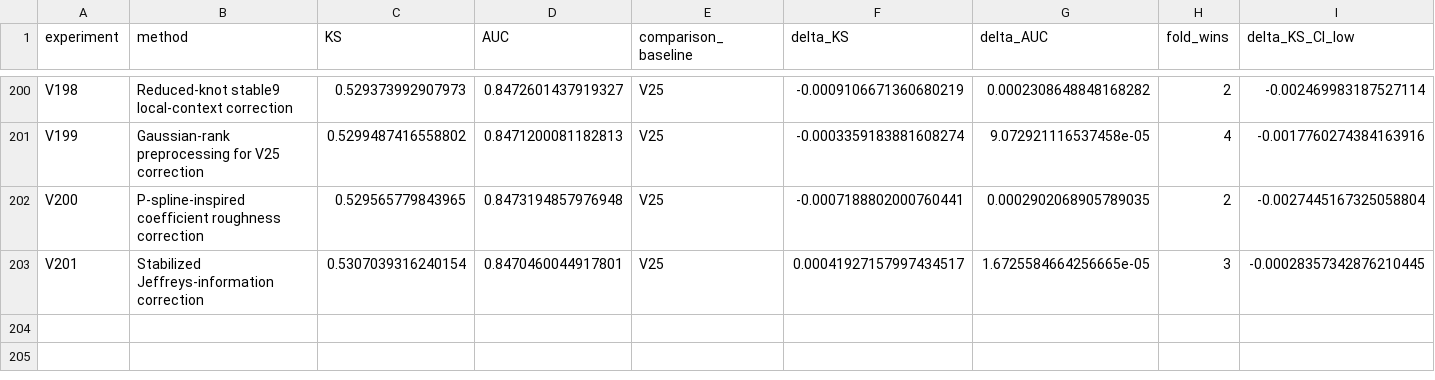
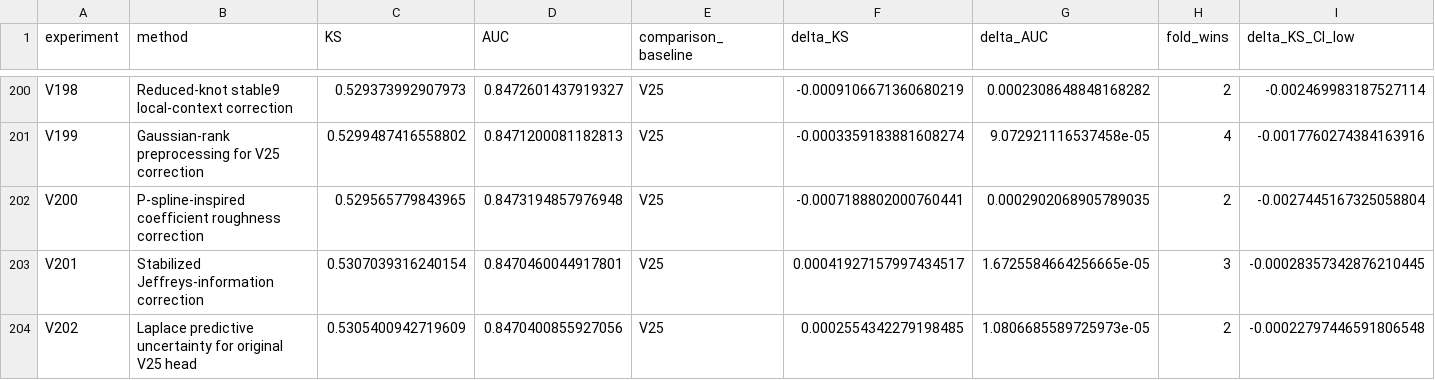
Before and after one commit to TaqiyudinMiftah/Logika, a CSV file: insight/adit/v25_research/EXPERIMENTS.csv, drawn as a sheet; only a part is shown, gaps mark what is left out; rows hold the shown columns only; the diff names each change by its address in the sheet, - before the commit and + after, or states it on an @@ line.

Commit message:
Record V202 and held-out error analysis against V25
Pooled KS0.5305400943, AUC0.8470400856; deltaKS+0.0002554342 against fixed V25. Preserve negative results, five-fold checks, paired uncertainty, formula, source and separately hashed submission. Keep V25 as public incumbent; no hidden-test score is claimed.

Check shared main before and after preparation; publish only the adit research namespace.

```diff
--- a/insight/adit/v25_research/EXPERIMENTS.csv
+++ b/insight/adit/v25_research/EXPERIMENTS.csv
+row 204: V202 | Laplace predictive uncertainty for original V25 head | 0.5305400942719609 | 0.8470400855927056 | V25 | 0.0002554342279198485 | 1.0806685589725973e-05 | 2 | -0.00022797446591806548
```
Also changed, not shown: insight/adit/v25_research/v7/modeling/reports/MODELING_EXPERIMENTS.csv, 26 other files.
